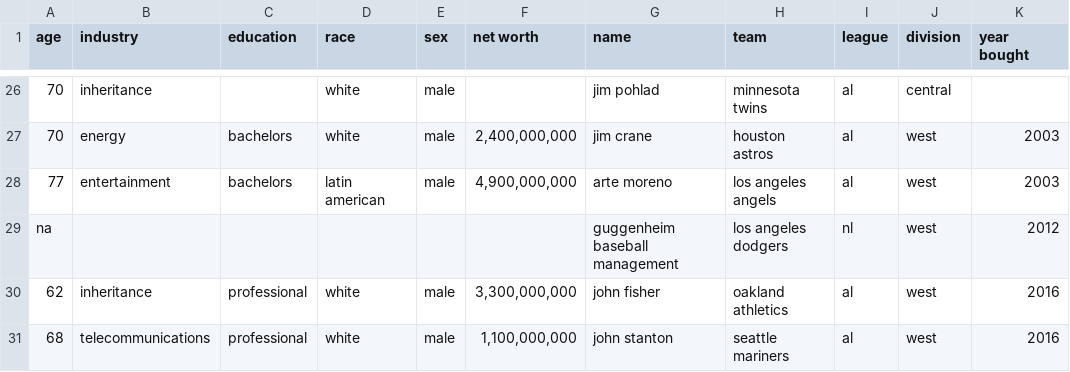
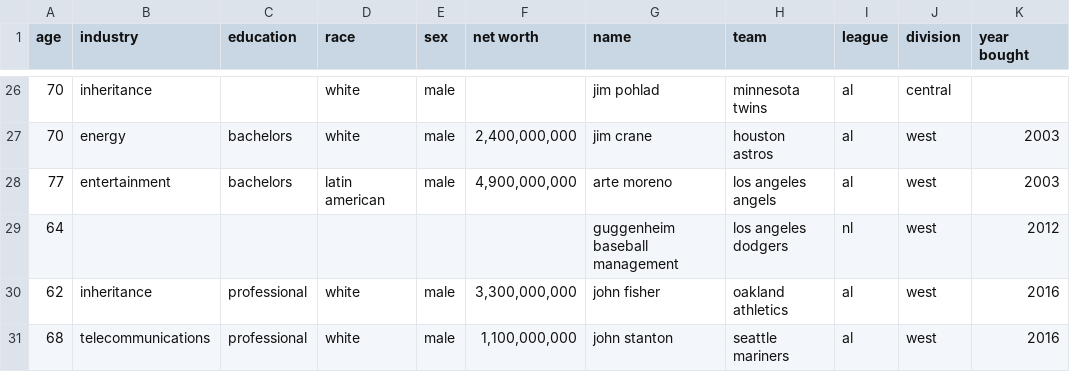
Before and after one commit to SterlingIvey/Baseball-Owner-Demographic-Data-Analyzer, a CSV file: mlb owners data.csv, drawn as a sheet; only a part is shown, gaps mark what is left out; the diff names each change by its address in the sheet, - before the commit and + after, or states it on an @@ line.

Commit message:
Update age
Los Angeles Dodgers

```diff
--- a/mlb owners data.csv
+++ b/mlb owners data.csv
-A29 (age): na
+A29 (age): 64
```
